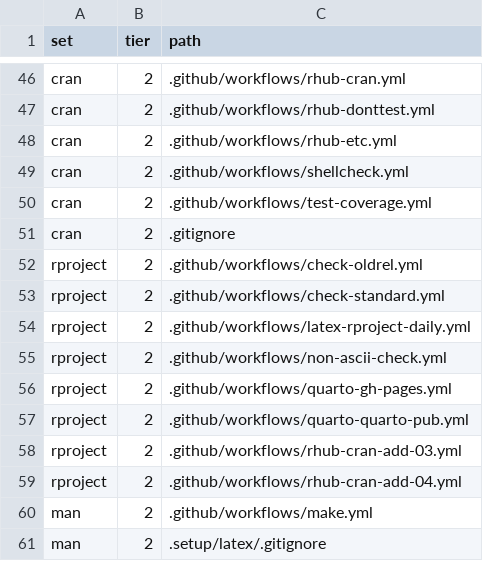
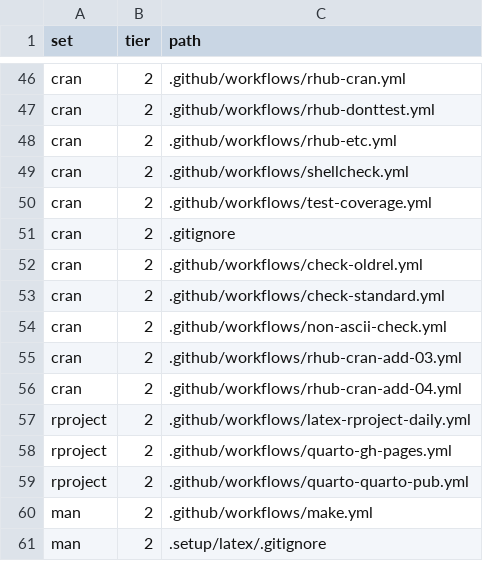
Before and after one commit to ijapesigan/rProject, a TSV file: inst/template/manifest.tsv, drawn as a sheet; only a part is shown, gaps mark what is left out.

```diff
--- a/inst/template/manifest.tsv
+++ b/inst/template/manifest.tsv
@@ -51,10 +51,10 @@ cran	2	.github/workflows/test-coverage.yml
 cran	2	.gitignore
-rproject	2	.github/workflows/check-oldrel.yml
-rproject	2	.github/workflows/check-standard.yml
+cran	2	.github/workflows/check-oldrel.yml
+cran	2	.github/workflows/check-standard.yml
+cran	2	.github/workflows/non-ascii-check.yml
+cran	2	.github/workflows/rhub-cran-add-03.yml
+cran	2	.github/workflows/rhub-cran-add-04.yml
 rproject	2	.github/workflows/latex-rproject-daily.yml
-rproject	2	.github/workflows/non-ascii-check.yml
 rproject	2	.github/workflows/quarto-gh-pages.yml
 rproject	2	.github/workflows/quarto-quarto-pub.yml
-rproject	2	.github/workflows/rhub-cran-add-03.yml
-rproject	2	.github/workflows/rhub-cran-add-04.yml
 man	2	.github/workflows/make.yml
```
Also changed, not shown: 14 other files.
